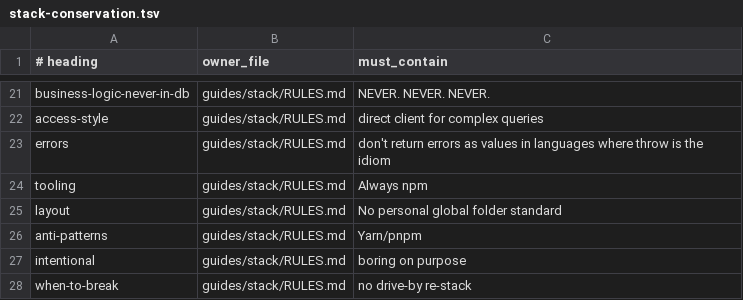
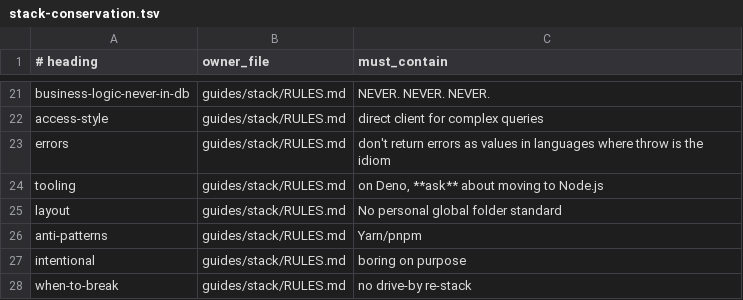
Before and after one commit to bcwongaa/LLM-dev-guides, a TSV file: scripts/stack-conservation.tsv, drawn as a sheet; only a part is shown, gaps mark what is left out.

```diff
--- a/scripts/stack-conservation.tsv
+++ b/scripts/stack-conservation.tsv
@@ -23,3 +23,3 @@ access-style	guides/stack/RULES.md	direct client for complex queries
 errors	guides/stack/RULES.md	don't return errors as values in languages where throw is the idiom
-tooling	guides/stack/RULES.md	Always npm
+tooling	guides/stack/RULES.md	on Deno, **ask** about moving to Node.js
 layout	guides/stack/RULES.md	No personal global folder standard
```
Also changed, not shown: guides/decisions/INDEX.tsv, guides/stack/INDEX.tsv, 18 other files.
